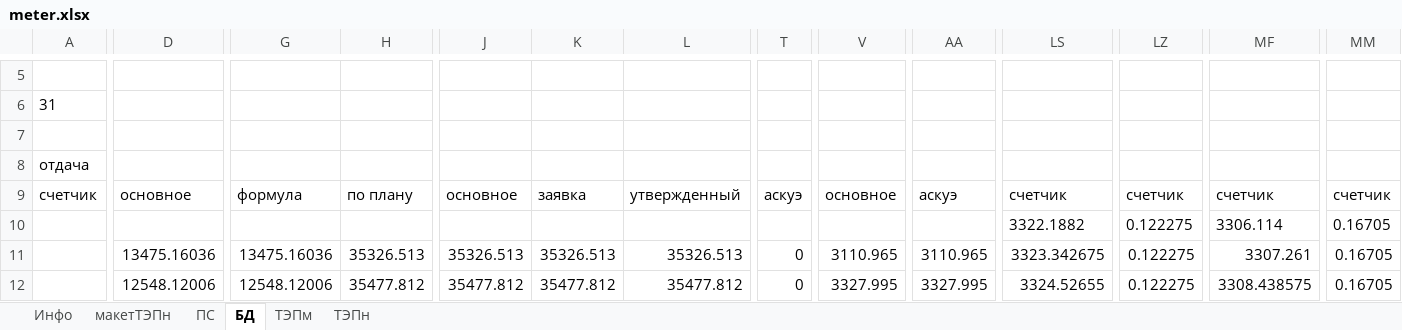
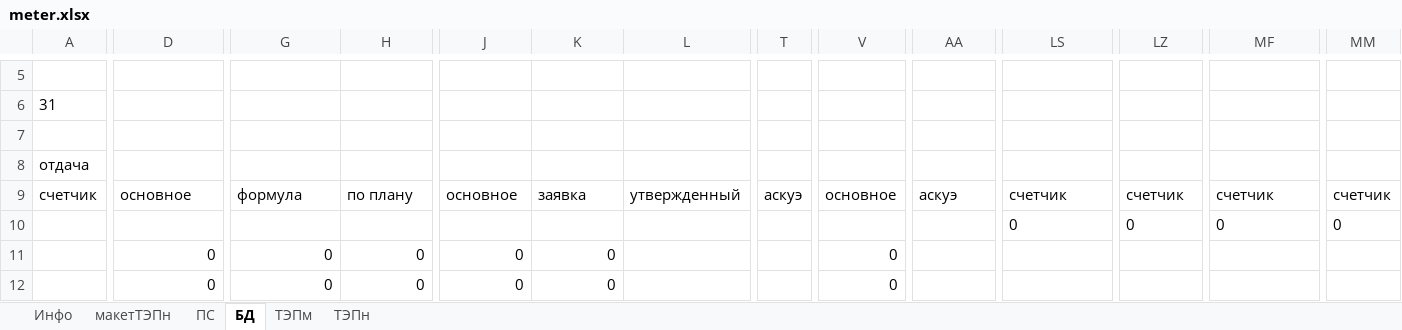
Before and after one commit to JustMrE/Meter, an Excel workbook: DB/current/meter.xlsx, sheet БД, drawn as a sheet; only a part is shown, gaps mark what is left out; values as stored, in another font and other column widths than the file's, no borders; the diff covers the shown part only; the diff names each change by its address in the sheet, - before the commit and + after, or states it on an @@ line.

```diff
--- a/DB/current/meter.xlsx (sheet БД)
+++ b/DB/current/meter.xlsx (sheet БД)
-LS10: 3322.1882
+LS10: 0
-LZ10: 0.122275
+LZ10: 0
-MF10: 3306.114
+MF10: 0
-MM10: 0.16705
+MM10: 0
-D11: 13475.16036
+D11: 0
-G11: 13475.16036
+G11: 0
-H11: 35326.513
+H11: 0
-J11: 35326.513
+J11: 0
-K11: 35326.513
+K11: 0
-L11: 35326.513
+L11: (empty)
-T11:T12: 0
+T11:T12: (empty)
-V11: 3110.965
+V11: 0
-AA11: 3110.965
+AA11: (empty)
-LS11: 3323.342675
+LS11: (empty)
-LZ11:LZ12: 0.122275
+LZ11:LZ12: (empty)
-MF11: 3307.261
+MF11: (empty)
-MM11:MM12: 0.16705
+MM11:MM12: (empty)
-D12: 12548.12006
+D12: 0
-G12: 12548.12006
+G12: 0
-H12: 35477.812
+H12: 0
-J12: 35477.812
+J12: 0
-K12: 35477.812
+K12: 0
-L12: 35477.812
+L12: (empty)
-V12: 3327.995
+V12: 0
-AA12: 3327.995
+AA12: (empty)
-LS12: 3324.52655
+LS12: (empty)
-MF12: 3308.438575
+MF12: (empty)
```
Also changed, not shown: 911 edited cells elsewhere in this sheet, sheet ПС, 3 other files.
